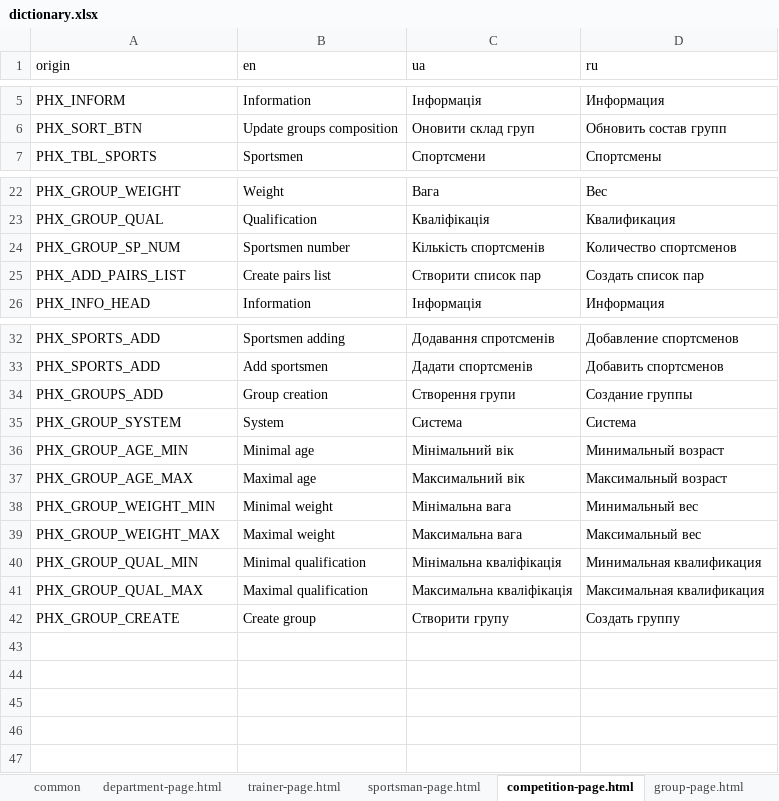
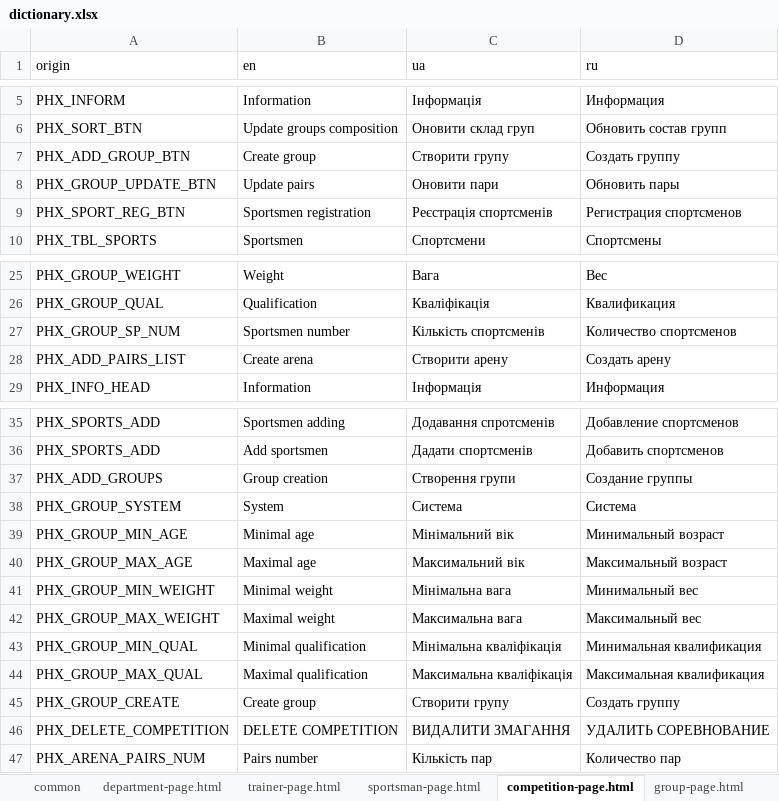
Before and after one commit to Jane-Horbul/sorter-for-competitions, an Excel workbook: translator/dictionary.xlsx, sheet competition-page.html, drawn as a sheet; only a part is shown, gaps mark what is left out; values as stored, in another font and other column widths than the file's, no borders; addresses are those after the commit; the diff names each change by its address in the sheet, - before the commit and + after, or states it on an @@ line.

Commit message:
Arena card fix

```diff
--- a/translator/dictionary.xlsx (sheet competition-page.html)
+++ b/translator/dictionary.xlsx (sheet competition-page.html)
+row 7: PHX_ADD_GROUP_BTN | Create group | Створити групу | Создать группу
+row 8: PHX_GROUP_UPDATE_BTN | Update pairs | Оновити пари | Обновить пары
+row 9: PHX_SPORT_REG_BTN | Sportsmen registration | Реєстрація спортсменів | Регистрация спортсменов
-B28 (en): Create pairs list
+B28 (en): Create arena
-C28 (ua): Створити список пар
+C28 (ua): Створити арену
-D28 (ru): Создать список пар
+D28 (ru): Создать арену
-A37 (origin): PHX_GROUPS_ADD
+A37 (origin): PHX_ADD_GROUPS
-A39 (origin): PHX_GROUP_AGE_MIN
+A39 (origin): PHX_GROUP_MIN_AGE
-A40 (origin): PHX_GROUP_AGE_MAX
+A40 (origin): PHX_GROUP_MAX_AGE
-A41 (origin): PHX_GROUP_WEIGHT_MIN
+A41 (origin): PHX_GROUP_MIN_WEIGHT
-A42 (origin): PHX_GROUP_WEIGHT_MAX
+A42 (origin): PHX_GROUP_MAX_WEIGHT
-A43 (origin): PHX_GROUP_QUAL_MIN
+A43 (origin): PHX_GROUP_MIN_QUAL
-A44 (origin): PHX_GROUP_QUAL_MAX
+A44 (origin): PHX_GROUP_MAX_QUAL
+row 46: PHX_DELETE_COMPETITION | DELETE COMPETITION | ВИДАЛИТИ ЗМАГАННЯ | УДАЛИТЬ СОРЕВНОВАНИЕ
+row 47: PHX_ARENA_PAIRS_NUM | Pairs number | Кількість пар | Количество пар
```
Also changed, not shown: sheet group-page.html, 23 other files.
